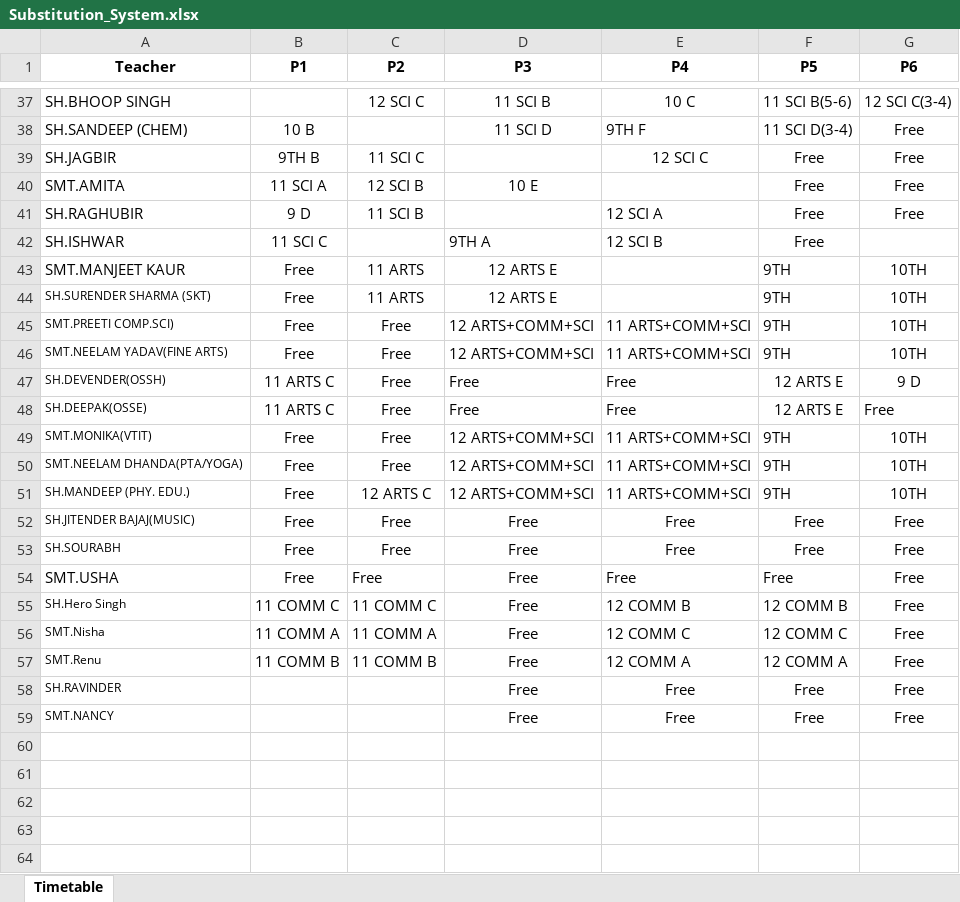
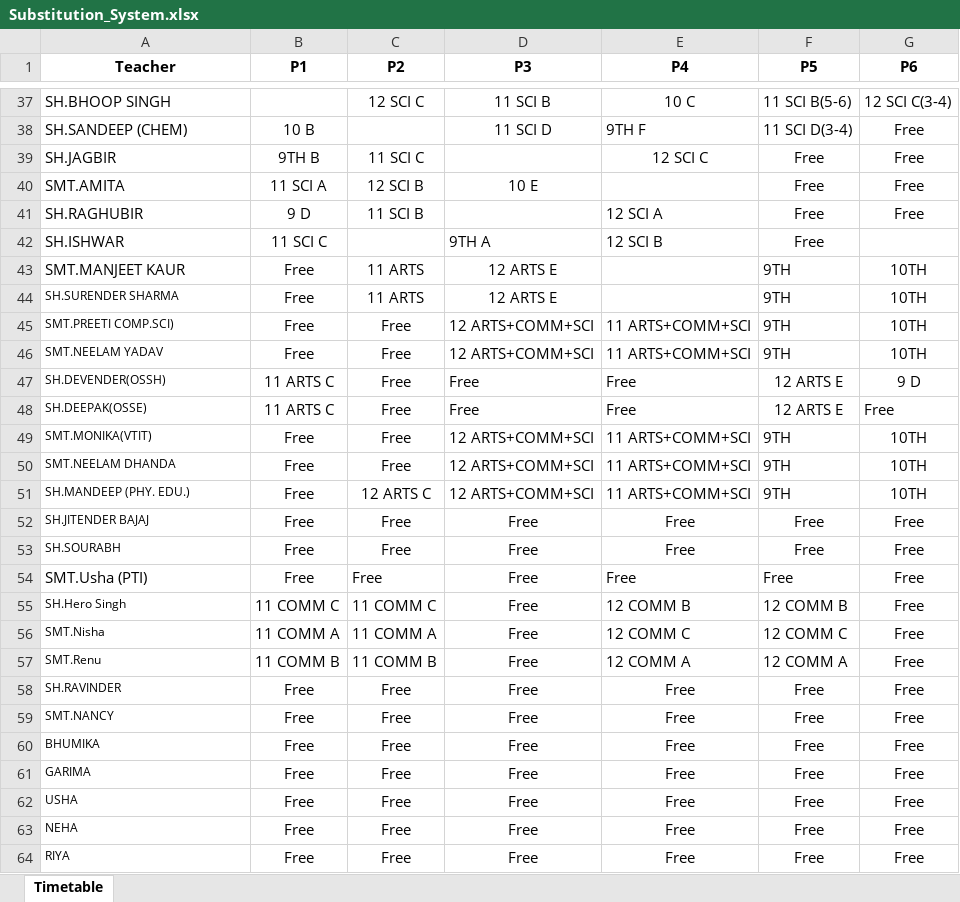
Before and after one commit to JaiGoel12/Substitute-Management-System, an Excel workbook: public/Substitution_System.xlsx, sheet Timetable, drawn as a sheet; only a part is shown, gaps mark what is left out; values as stored, in another font and other column widths than the file's, no borders; the diff names each change by its address in the sheet, - before the commit and + after, or states it on an @@ line.

```diff
--- a/public/Substitution_System.xlsx (sheet Timetable)
+++ b/public/Substitution_System.xlsx (sheet Timetable)
-A44 (Teacher): SH.SURENDER SHARMA (SKT)
+A44 (Teacher): SH.SURENDER SHARMA
-A46 (Teacher): SMT.NEELAM YADAV(FINE ARTS)
+A46 (Teacher): SMT.NEELAM YADAV
-A50 (Teacher): SMT.NEELAM DHANDA(PTA/YOGA)
+A50 (Teacher): SMT.NEELAM DHANDA
-A52 (Teacher): SH.JITENDER BAJAJ(MUSIC)
+A52 (Teacher): SH.JITENDER BAJAJ
-A54 (Teacher): SMT.USHA
+A54 (Teacher): SMT.Usha (PTI)
-B58:B59 (P1): (empty)
+B58:B59 (P1): Free
-C58:C59 (P2): (empty)
+C58:C59 (P2): Free
+row 60: BHUMIKA | Free | Free | Free | Free | Free | Free
+row 61: GARIMA | Free | Free | Free | Free | Free | Free
+row 62: USHA | Free | Free | Free | Free | Free | Free
+row 63: NEHA | Free | Free | Free | Free | Free | Free
+row 64: RIYA | Free | Free | Free | Free | Free | Free
```
Also changed, not shown: 2 other files.
